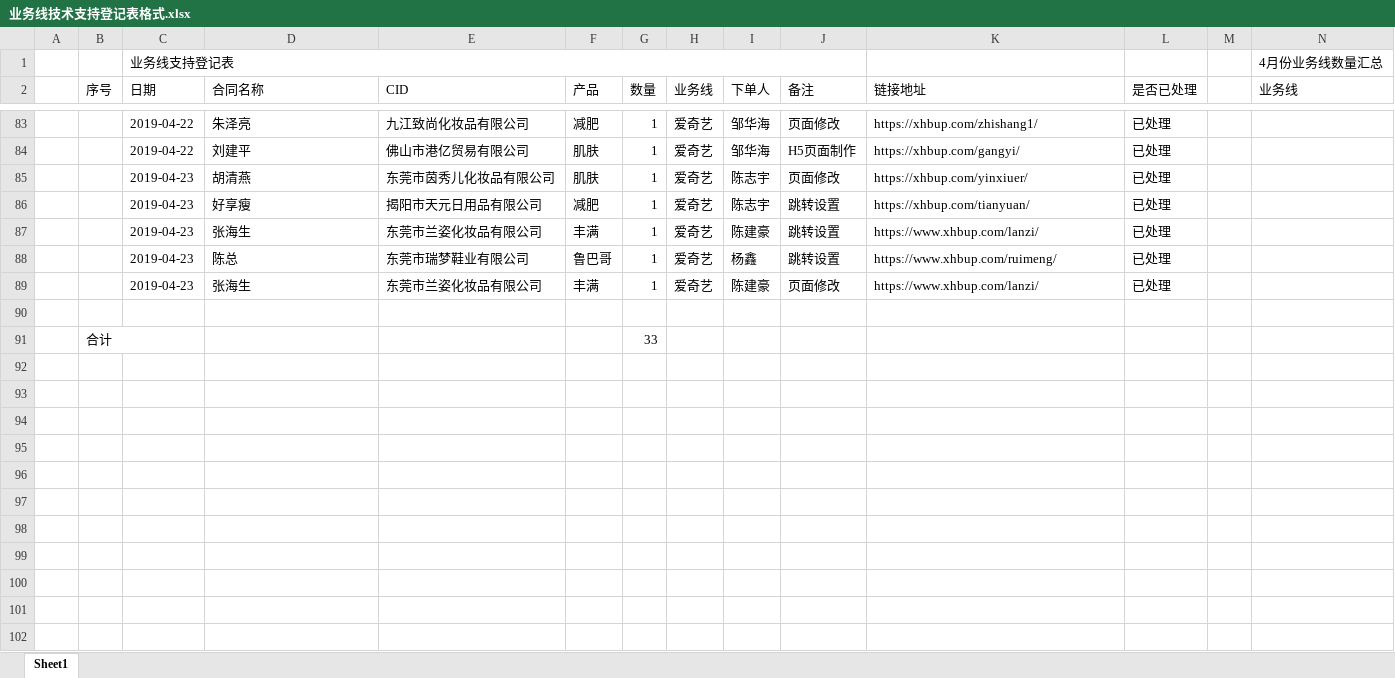
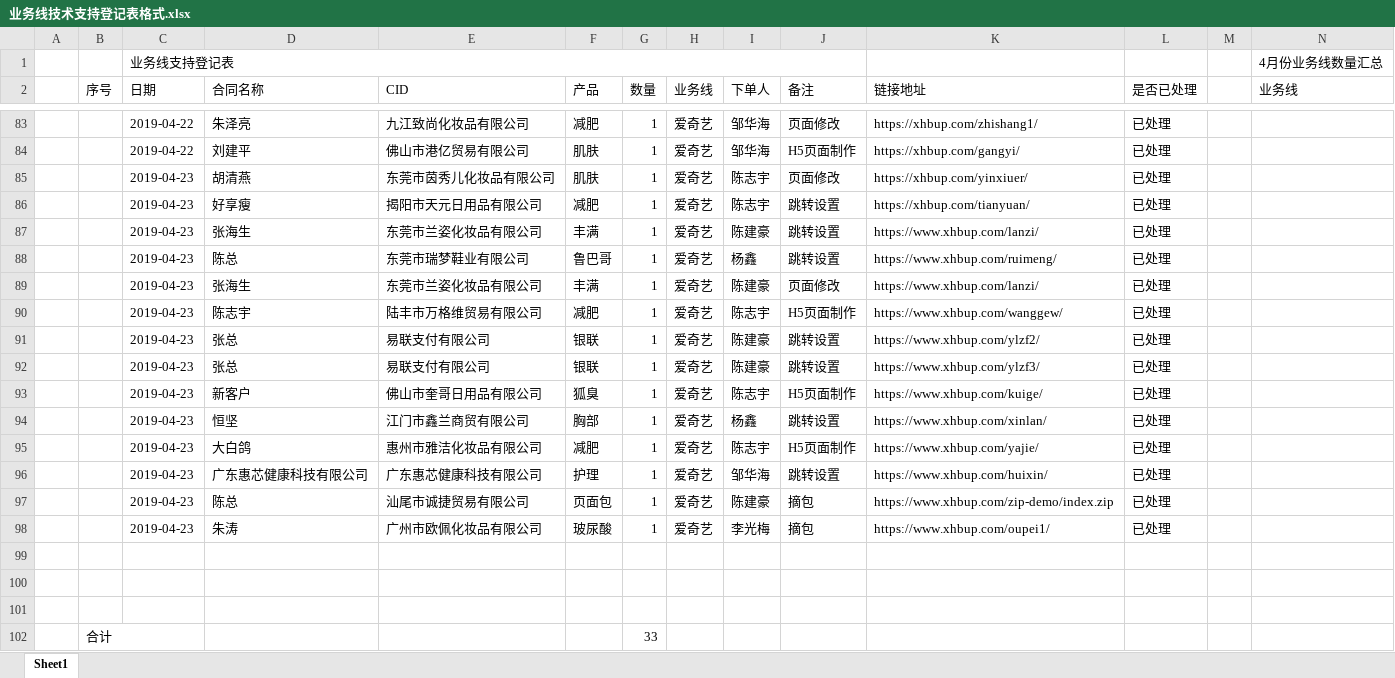
Before and after one commit to a279623002/myWork, an Excel workbook: 业务线技术支持登记表格式.xlsx, sheet Sheet1, drawn as a sheet; only a part is shown, gaps mark what is left out; values as stored, in another font and other column widths than the file's, no cell formats; charts and pictures not drawn; rows hold the shown columns only; the diff names each change by its address in the sheet, - before the commit and + after, or states it on an @@ line.

Commit message:
file

```diff
--- a/业务线技术支持登记表格式.xlsx (sheet Sheet1)
+++ b/业务线技术支持登记表格式.xlsx (sheet Sheet1)
+row 90:  |  | 2019-04-23 | 陈志宇 | 陆丰市万格维贸易有限公司 | 减肥 | 1 | 爱奇艺 | 陈志宇 | H5页面制作 | https://www.xhbup.com/wanggew/ | 已处理
+row 91:  |  | 2019-04-23 | 张总 | 易联支付有限公司 | 银联 | 1 | 爱奇艺 | 陈建豪 | 跳转设置 | https://www.xhbup.com/ylzf2/ | 已处理
+row 92:  |  | 2019-04-23 | 张总 | 易联支付有限公司 | 银联 | 1 | 爱奇艺 | 陈建豪 | 跳转设置 | https://www.xhbup.com/ylzf3/ | 已处理
+row 93:  |  | 2019-04-23 | 新客户 | 佛山市奎哥日用品有限公司 | 狐臭 | 1 | 爱奇艺 | 陈志宇 | H5页面制作 | https://www.xhbup.com/kuige/ | 已处理
+row 94:  |  | 2019-04-23 | 恒坚 | 江门市鑫兰商贸有限公司 | 胸部 | 1 | 爱奇艺 | 杨鑫 | 跳转设置 | https://www.xhbup.com/xinlan/ | 已处理
+row 95:  |  | 2019-04-23 | 大白鸽 | 惠州市雅洁化妆品有限公司 | 减肥 | 1 | 爱奇艺 | 陈志宇 | H5页面制作 | https://www.xhbup.com/yajie/ | 已处理
+row 96:  |  | 2019-04-23 | 广东惠芯健康科技有限公司 | 广东惠芯健康科技有限公司 | 护理 | 1 | 爱奇艺 | 邹华海 | 跳转设置 | https://www.xhbup.com/huixin/ | 已处理
+row 97:  |  | 2019-04-23 | 陈总 | 汕尾市诚捷贸易有限公司 | 页面包 | 1 | 爱奇艺 | 陈建豪 | 摘包 | https://www.xhbup.com/zip-demo/index.zip | 已处理
+row 98:  |  | 2019-04-23 | 朱涛 | 广州市欧佩化妆品有限公司 | 玻尿酸 | 1 | 爱奇艺 | 李光梅 | 摘包 | https://www.xhbup.com/oupei1/ | 已处理
+row 99: (empty)
+row 100: (empty)
```
Also changed, not shown: cell formats, charts or pictures.
